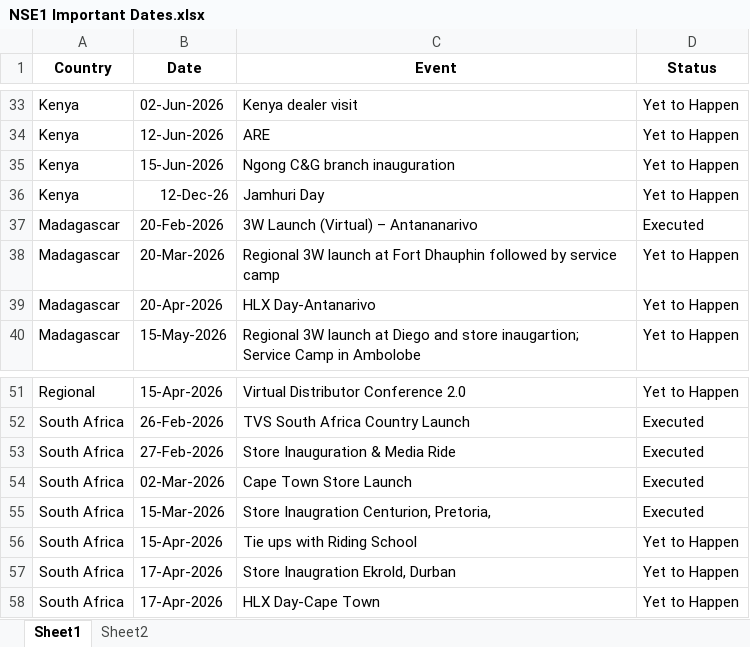
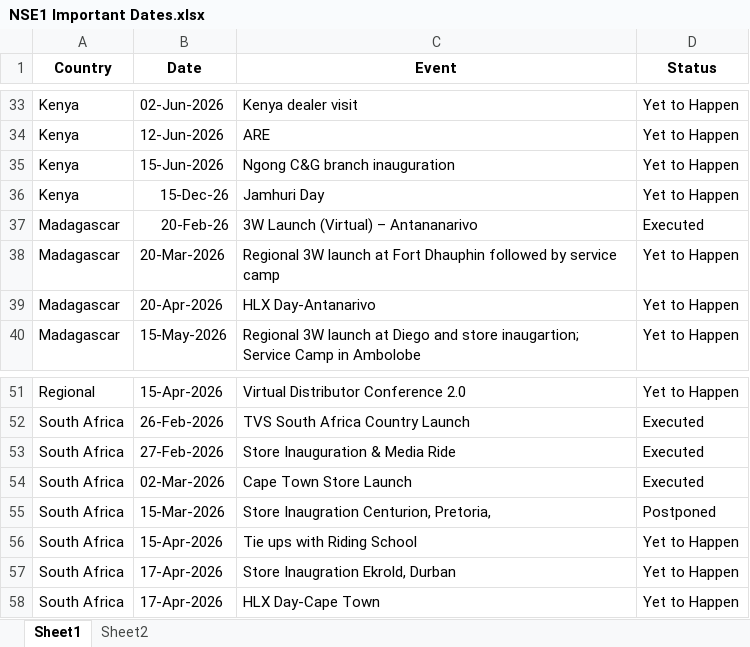
Before and after one commit to remyshawn21/NSE-1-Important-Dates, an Excel workbook: NSE1 Important Dates.xlsx, sheet Sheet1, drawn as a sheet; only a part is shown, gaps mark what is left out; values as stored, in another font and other column widths than the file's, no borders; conditional formats not drawn; the diff names each change by its address in the sheet, - before the commit and + after, or states it on an @@ line.

Commit message:
update country status

```diff
--- a/NSE1 Important Dates.xlsx (sheet Sheet1)
+++ b/NSE1 Important Dates.xlsx (sheet Sheet1)
-B36 (Date): 12-Dec-26
+B36 (Date): 15-Dec-26
-B37 (Date): 20-Feb-2026
+B37 (Date): 20-Feb-26
-D55 (Status): Executed
+D55 (Status): Postponed
```
Also changed, not shown: 1 other file.
